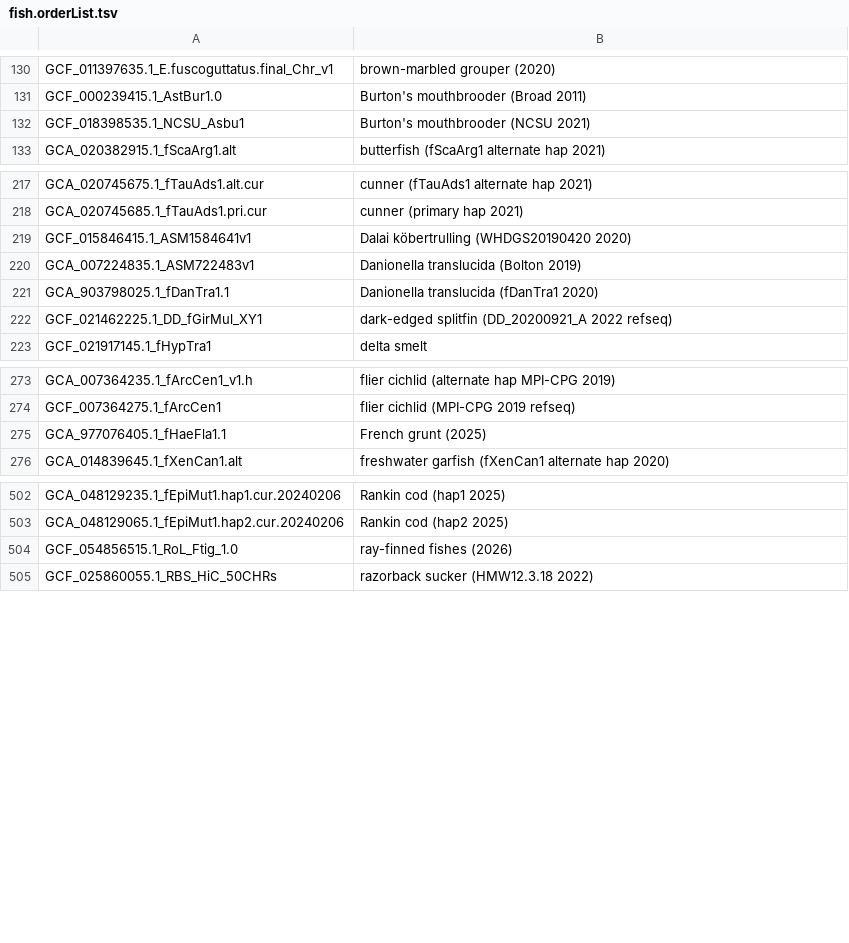
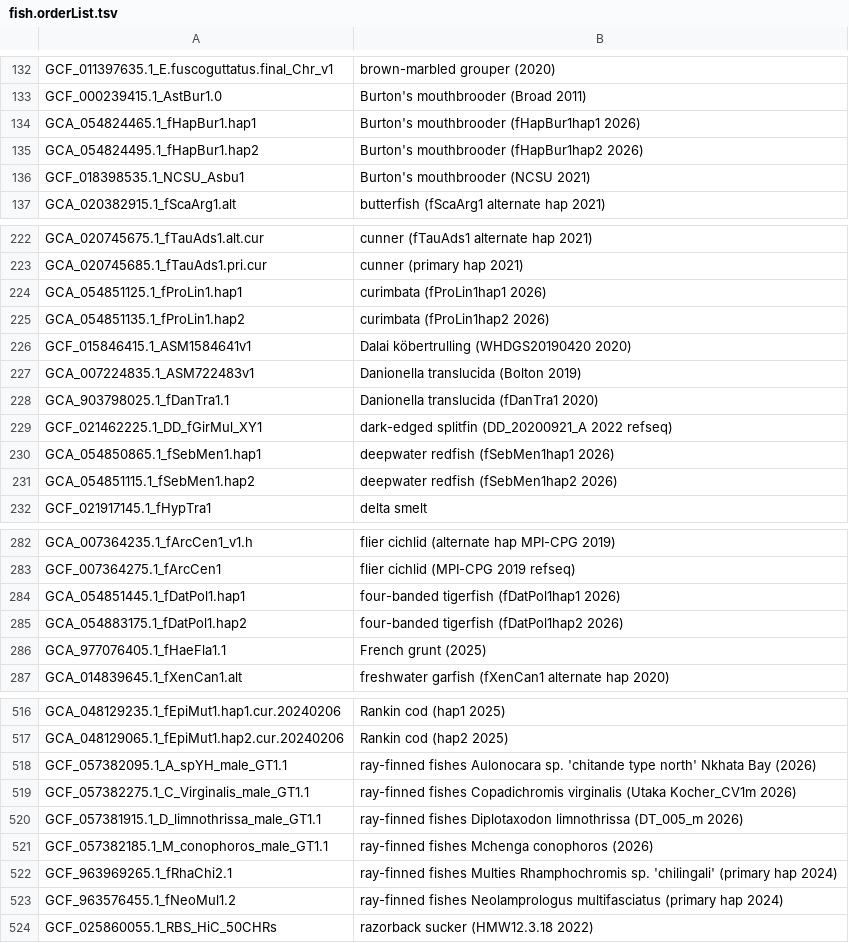
Before and after one commit to ucscGenomeBrowser/kent, a TSV file: src/hg/makeDb/doc/fishAsmHub/fish.orderList.tsv, drawn as a sheet; only a part is shown, gaps mark what is left out; the diff covers the shown part only.

```diff
--- a/src/hg/makeDb/doc/fishAsmHub/fish.orderList.tsv
+++ b/src/hg/makeDb/doc/fishAsmHub/fish.orderList.tsv
@@ -131,2 +133,4 @@ GCF_011397635.1_E.fuscoguttatus.final_Chr_v1	brown-marbled grouper (2020)
 GCF_000239415.1_AstBur1.0	Burton's mouthbrooder (Broad 2011)
+GCA_054824465.1_fHapBur1.hap1	Burton's mouthbrooder (fHapBur1hap1 2026)
+GCA_054824495.1_fHapBur1.hap2	Burton's mouthbrooder (fHapBur1hap2 2026)
 GCF_018398535.1_NCSU_Asbu1	Burton's mouthbrooder (NCSU 2021)
@@ -218,2 +223,4 @@ GCA_020745675.1_fTauAds1.alt.cur	cunner (fTauAds1 alternate hap 2021)
 GCA_020745685.1_fTauAds1.pri.cur	cunner (primary hap 2021)
+GCA_054851125.1_fProLin1.hap1	curimbata (fProLin1hap1 2026)
+GCA_054851135.1_fProLin1.hap2	curimbata (fProLin1hap2 2026)
 GCF_015846415.1_ASM1584641v1	Dalai köbertrulling (WHDGS20190420 2020)
@@ -222,2 +229,4 @@ GCA_903798025.1_fDanTra1.1	Danionella translucida (fDanTra1 2020)
 GCF_021462225.1_DD_fGirMul_XY1	dark-edged splitfin (DD_20200921_A 2022 refseq)
+GCA_054850865.1_fSebMen1.hap1	deepwater redfish (fSebMen1hap1 2026)
+GCA_054851115.1_fSebMen1.hap2	deepwater redfish (fSebMen1hap2 2026)
 GCF_021917145.1_fHypTra1	delta smelt
@@ -274,2 +283,4 @@ GCA_007364235.1_fArcCen1_v1.h	flier cichlid (alternate hap MPI-CPG 2019)
 GCF_007364275.1_fArcCen1	flier cichlid (MPI-CPG 2019 refseq)
+GCA_054851445.1_fDatPol1.hap1	four-banded tigerfish (fDatPol1hap1 2026)
+GCA_054883175.1_fDatPol1.hap2	four-banded tigerfish (fDatPol1hap2 2026)
 GCA_977076405.1_fHaeFla1.1	French grunt (2025)
@@ -503,3 +517,8 @@ GCA_048129235.1_fEpiMut1.hap1.cur.20240206	Rankin cod (hap1 2025)
 GCA_048129065.1_fEpiMut1.hap2.cur.20240206	Rankin cod (hap2 2025)
-GCF_054856515.1_RoL_Ftig_1.0	ray-finned fishes (2026)
+GCF_057382095.1_A_spYH_male_GT1.1	ray-finned fishes Aulonocara sp. 'chitande type north' Nkhata Bay (2026)
+GCF_057382275.1_C_Virginalis_male_GT1.1	ray-finned fishes Copadichromis virginalis (Utaka Kocher_CV1m 2026)
+GCF_057381915.1_D_limnothrissa_male_GT1.1	ray-finned fishes Diplotaxodon limnothrissa (DT_005_m 2026)
+GCF_057382185.1_M_conophoros_male_GT1.1	ray-finned fishes Mchenga conophoros (2026)
+GCF_963969265.1_fRhaChi2.1	ray-finned fishes Multies Rhamphochromis sp. 'chilingali' (primary hap 2024)
+GCF_963576455.1_fNeoMul1.2	ray-finned fishes Neolamprologus multifasciatus (primary hap 2024)
 GCF_025860055.1_RBS_HiC_50CHRs	razorback sucker (HMW12.3.18 2022)
```
Also changed, not shown: 15 added rows elsewhere in this file, src/hg/makeDb/doc/birdsAsmHub/birds.orderList.tsv, src/hg/makeDb/doc/invertebrateAsmHub/invertebrate.orderList.tsv, 6 other files.
